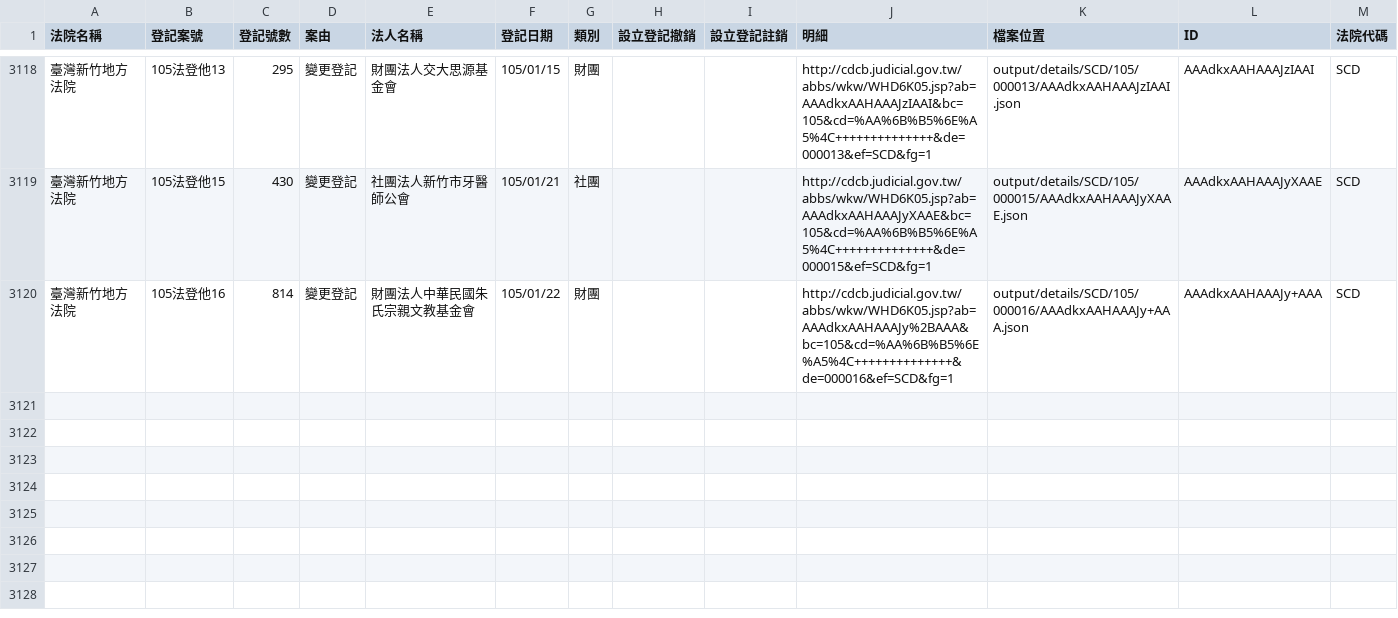
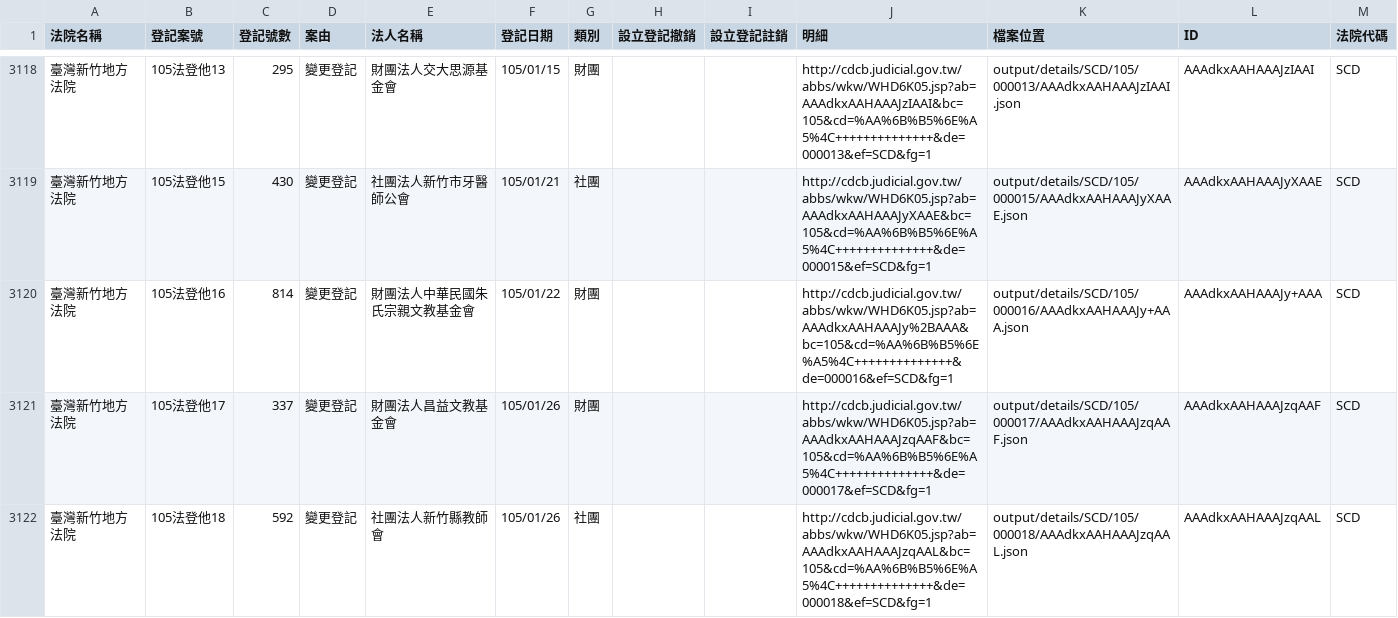
Before and after one commit to taichunmin/foundationtw, a CSV file: output/lists/SCD.csv, drawn as a sheet; only a part is shown, gaps mark what is left out; the diff names each change by its address in the sheet, - before the commit and + after, or states it on an @@ line.

Commit message:
update datasets @ 2016-01-28 02:00:02

```diff
--- a/output/lists/SCD.csv
+++ b/output/lists/SCD.csv
+row 3121: 臺灣新竹地方法院 | 105法登他17 | 337 | 變更登記 | 財團法人昌益文教基金會 | 105/01/26 | 財團 |  |  | http://cdcb.judicial.gov.tw/abbs/wkw/WHD6K05.jsp?ab=AAAdkxAAHAAAJzqAAF&bc=105&cd=%AA%6B%B5%6E%A5%4C++++++++++++++&de=000017&ef=SCD&fg=1 | output/details/SCD/105/000017/AAAdkxAAHAAAJzqAAF.json | AAAdkxAAHAAAJzqAAF | SCD
+row 3122: 臺灣新竹地方法院 | 105法登他18 | 592 | 變更登記 | 社團法人新竹縣教師會 | 105/01/26 | 社團 |  |  | http://cdcb.judicial.gov.tw/abbs/wkw/WHD6K05.jsp?ab=AAAdkxAAHAAAJzqAAL&bc=105&cd=%AA%6B%B5%6E%A5%4C++++++++++++++&de=000018&ef=SCD&fg=1 | output/details/SCD/105/000018/AAAdkxAAHAAAJzqAAL.json | AAAdkxAAHAAAJzqAAL | SCD
```
Also changed, not shown: output/lists/NTD.csv, 39 other files.
